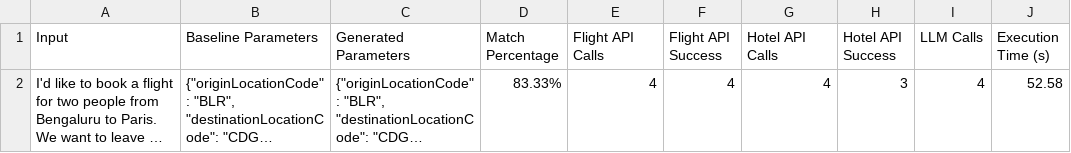
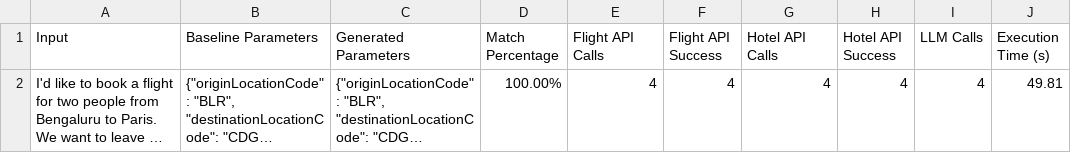
Before and after one commit to rattandeep1998/trip-genius, a CSV file: data/booking_results_short.csv, drawn as a sheet; long unchanged cells end in …; the diff names each change by its address in the sheet, - before the commit and + after, or states it on an @@ line.

Commit message:
added itinerary api calls and success, multiagent

```diff
--- a/data/booking_results_short.csv
+++ b/data/booking_results_short.csv
-D2 (Match Percentage): 83.33%
+D2 (Match Percentage): 100.00%
-H2 (Hotel API Success): 3
+H2 (Hotel API Success): 4
-J2 (Execution Time (s)): 52.58
+J2 (Execution Time (s)): 49.81
```
Also changed, not shown: 4 other files.
